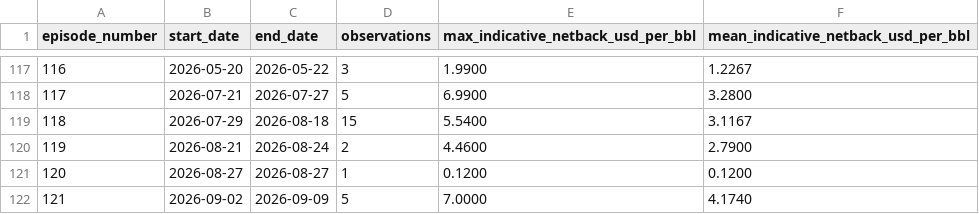
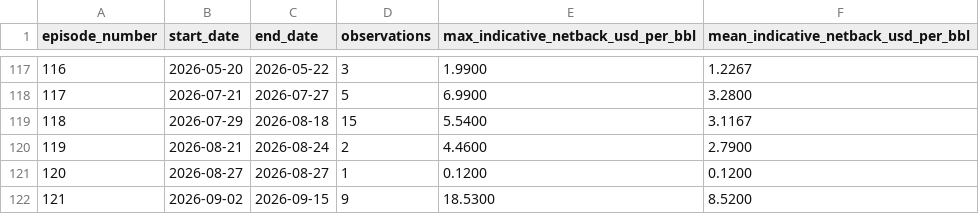
Before and after one commit to mohamedmadkour62005-beep/brent-wti-shipping-sensitivity, a CSV file: output/brent_wti_base_cost_episodes.csv, drawn as a sheet; only a part is shown, gaps mark what is left out.

```diff
--- a/output/brent_wti_base_cost_episodes.csv
+++ b/output/brent_wti_base_cost_episodes.csv
@@ -121,2 +121,2 @@ episode_number,start_date,end_date,observations,max_indicative_netback_usd_per_b
 120,2026-08-27,2026-08-27,1,0.1200,0.1200
-121,2026-09-02,2026-09-09,5,7.0000,4.1740
+121,2026-09-02,2026-09-15,9,18.5300,8.5200
```
Also changed, not shown: output/brent_wti_export_screen_data.csv, output/brent_wti_export_screen_summary.csv, 2 other files.
